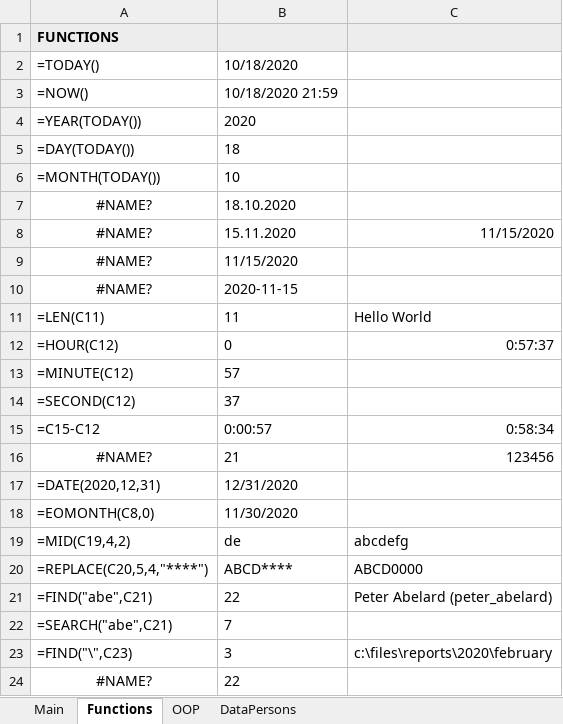
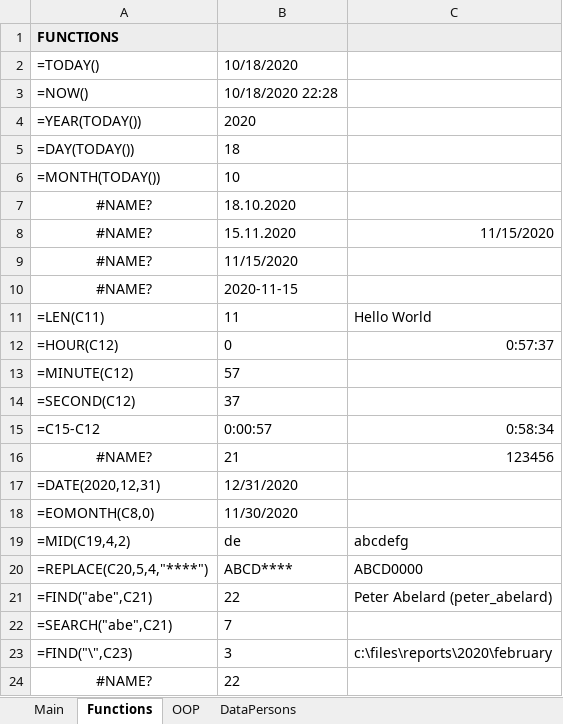
Before and after one commit to edwardtanguay/excelvba22, an Excel workbook: main.xlsm, sheet Functions, drawn as a sheet; values as stored, in another font and other column widths than the file's, no borders; charts and pictures not drawn; the diff names each change by its address in the sheet, - before the commit and + after, or states it on an @@ line.

Commit message:
do more excel tutorial

```diff
--- a/main.xlsm (sheet Functions)
+++ b/main.xlsm (sheet Functions)
-B3: 10/18/2020 21:59
+B3: 10/18/2020 22:28
```
Also changed, not shown: charts or pictures, 1 other file.
